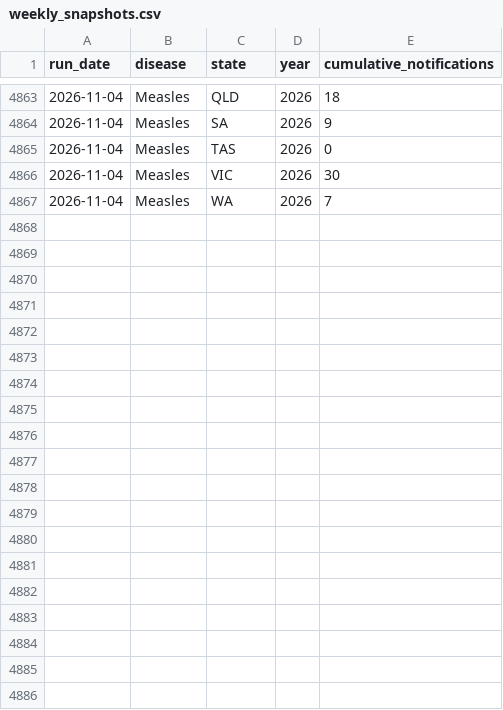
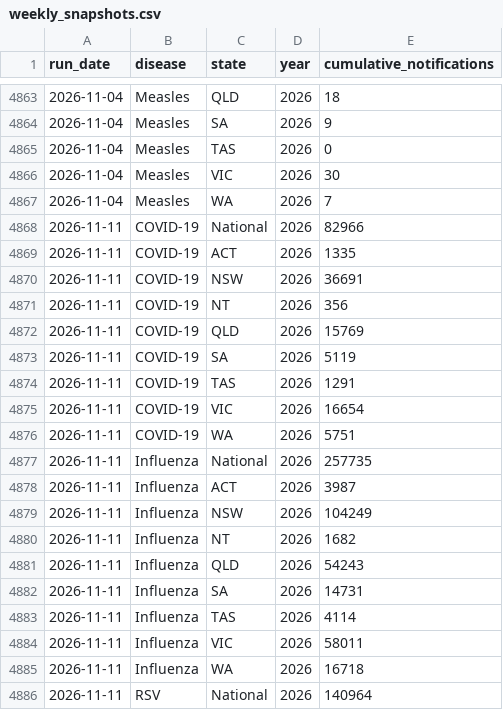
Before and after one commit to squirrel375/nindss-tracker, a CSV file: data/weekly_snapshots.csv, drawn as a sheet; only a part is shown, gaps mark what is left out; the diff covers the shown part only; the diff names each change by its address in the sheet, - before the commit and + after, or states it on an @@ line.

```diff
--- a/data/weekly_snapshots.csv
+++ b/data/weekly_snapshots.csv
+row 4868: 2026-11-11 | COVID-19 | National | 2026 | 82966
+row 4869: 2026-11-11 | COVID-19 | ACT | 2026 | 1335
+row 4870: 2026-11-11 | COVID-19 | NSW | 2026 | 36691
+row 4871: 2026-11-11 | COVID-19 | NT | 2026 | 356
+row 4872: 2026-11-11 | COVID-19 | QLD | 2026 | 15769
+row 4873: 2026-11-11 | COVID-19 | SA | 2026 | 5119
+row 4874: 2026-11-11 | COVID-19 | TAS | 2026 | 1291
+row 4875: 2026-11-11 | COVID-19 | VIC | 2026 | 16654
+row 4876: 2026-11-11 | COVID-19 | WA | 2026 | 5751
+row 4877: 2026-11-11 | Influenza | National | 2026 | 257735
+row 4878: 2026-11-11 | Influenza | ACT | 2026 | 3987
+row 4879: 2026-11-11 | Influenza | NSW | 2026 | 104249
+row 4880: 2026-11-11 | Influenza | NT | 2026 | 1682
+row 4881: 2026-11-11 | Influenza | QLD | 2026 | 54243
+row 4882: 2026-11-11 | Influenza | SA | 2026 | 14731
+row 4883: 2026-11-11 | Influenza | TAS | 2026 | 4114
+row 4884: 2026-11-11 | Influenza | VIC | 2026 | 58011
+row 4885: 2026-11-11 | Influenza | WA | 2026 | 16718
+row 4886: 2026-11-11 | RSV | National | 2026 | 140964
```
Also changed, not shown: 17 added rows elsewhere in this file, data/annual_totals.csv, 13 other files.
